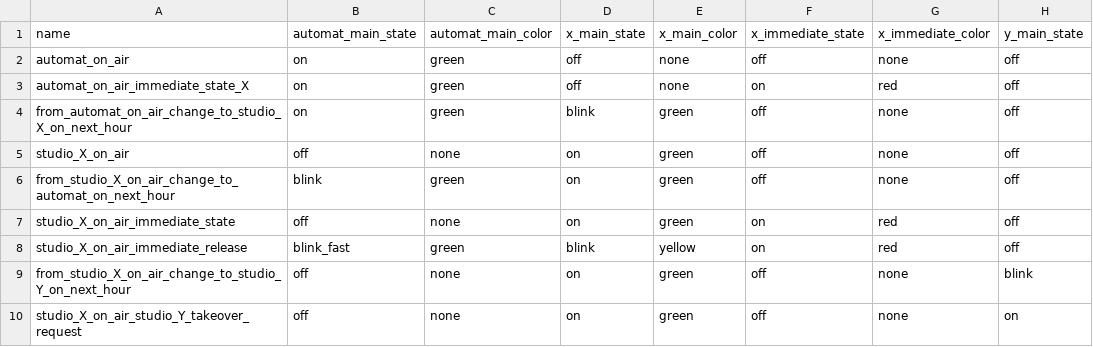
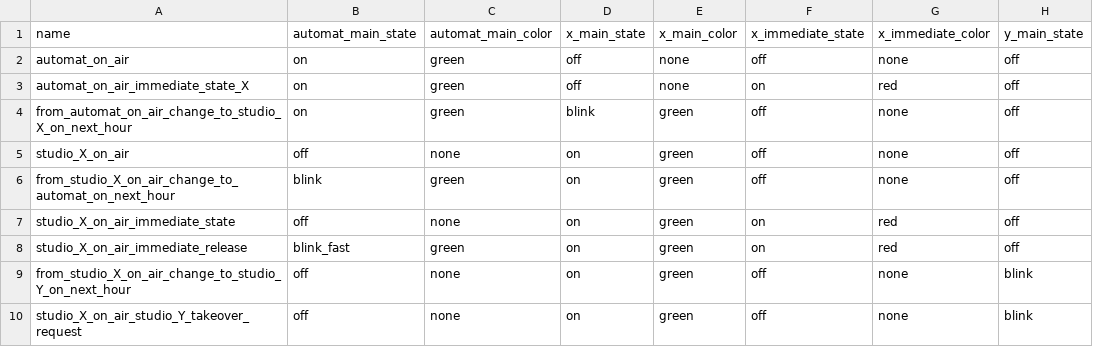
Before and after one commit to bermudafunk/dispatcher, a CSV file: transitions_data/states.csv, drawn as a sheet; only a part is shown; the diff names each change by its address in the sheet, - before the commit and + after, or states it on an @@ line.

Commit message:
Fix lamp states

```diff
--- a/transitions_data/states.csv
+++ b/transitions_data/states.csv
-D8: blink
+D8: on
-E8: yellow
+E8: green
-H10: on
+H10: blink
```
